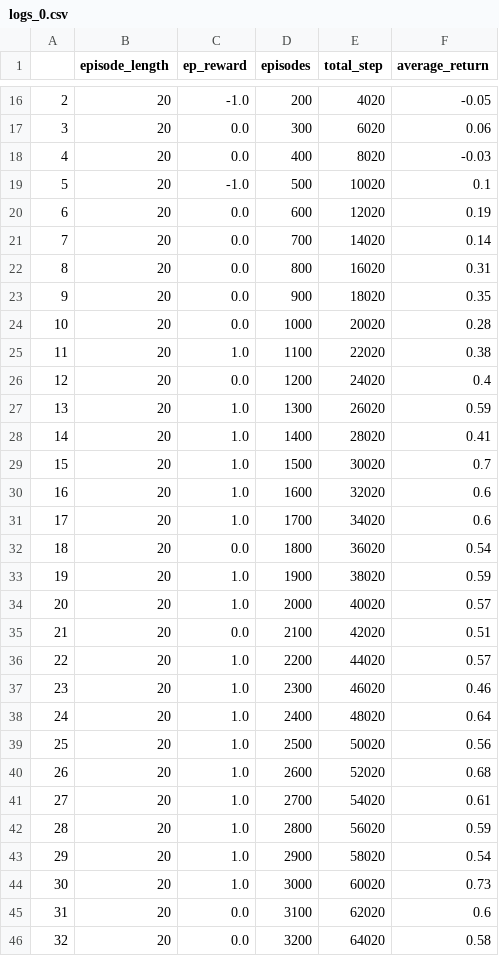
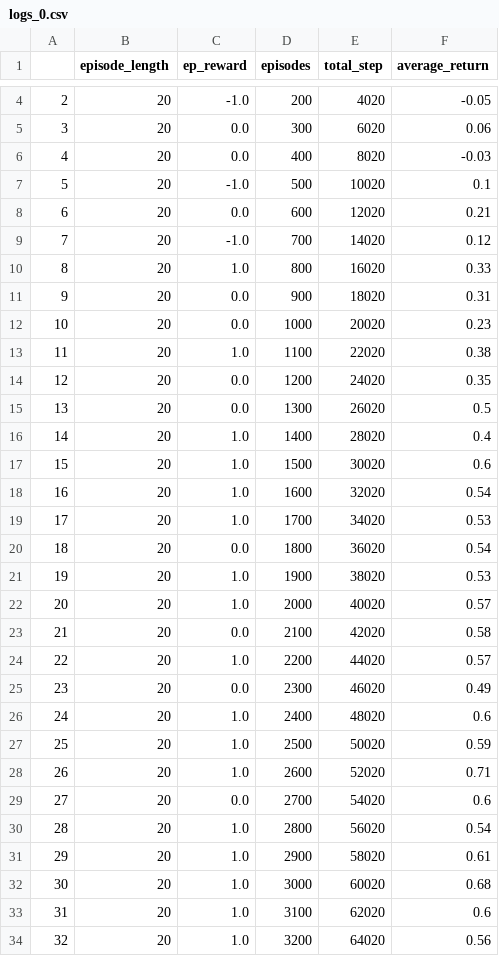
Before and after one commit to SpringNuance/Reinforcement-Learning-Project, a CSV file: results/SandingEnvEasy/ddpg/logging/logs_0.csv, drawn as a sheet; only a part is shown, gaps mark what is left out; the diff covers the shown part only.

```diff
--- a/results/SandingEnvEasy/ddpg/logging/logs_0.csv
+++ b/results/SandingEnvEasy/ddpg/logging/logs_0.csv
@@ -19,28 +7,28 @@
 5,20,-1.0,500,10020,0.1
-6,20,0.0,600,12020,0.19
-7,20,0.0,700,14020,0.14
-8,20,0.0,800,16020,0.31
-9,20,0.0,900,18020,0.35
-10,20,0.0,1000,20020,0.28
+6,20,0.0,600,12020,0.21
+7,20,-1.0,700,14020,0.12
+8,20,1.0,800,16020,0.33
+9,20,0.0,900,18020,0.31
+10,20,0.0,1000,20020,0.23
 11,20,1.0,1100,22020,0.38
-12,20,0.0,1200,24020,0.4
-13,20,1.0,1300,26020,0.59
-14,20,1.0,1400,28020,0.41
-15,20,1.0,1500,30020,0.7
-16,20,1.0,1600,32020,0.6
-17,20,1.0,1700,34020,0.6
+12,20,0.0,1200,24020,0.35
+13,20,0.0,1300,26020,0.5
+14,20,1.0,1400,28020,0.4
+15,20,1.0,1500,30020,0.6
+16,20,1.0,1600,32020,0.54
+17,20,1.0,1700,34020,0.53
 18,20,0.0,1800,36020,0.54
-19,20,1.0,1900,38020,0.59
+19,20,1.0,1900,38020,0.53
 20,20,1.0,2000,40020,0.57
-21,20,0.0,2100,42020,0.51
+21,20,0.0,2100,42020,0.58
 22,20,1.0,2200,44020,0.57
-23,20,1.0,2300,46020,0.46
-24,20,1.0,2400,48020,0.64
-25,20,1.0,2500,50020,0.56
-26,20,1.0,2600,52020,0.68
-27,20,1.0,2700,54020,0.61
-28,20,1.0,2800,56020,0.59
-29,20,1.0,2900,58020,0.54
-30,20,1.0,3000,60020,0.73
-31,20,0.0,3100,62020,0.6
-32,20,0.0,3200,64020,0.58
+23,20,0.0,2300,46020,0.49
+24,20,1.0,2400,48020,0.6
+25,20,1.0,2500,50020,0.59
+26,20,1.0,2600,52020,0.71
+27,20,0.0,2700,54020,0.6
+28,20,1.0,2800,56020,0.54
+29,20,1.0,2900,58020,0.61
+30,20,1.0,3000,60020,0.68
+31,20,1.0,3100,62020,0.6
+32,20,1.0,3200,64020,0.56
```
Also changed, not shown: 13 removed rows and 76 edited cells elsewhere in this file, results/SandingEnvEasy/ddpg/logging/logs_43.csv, 22 other files.
